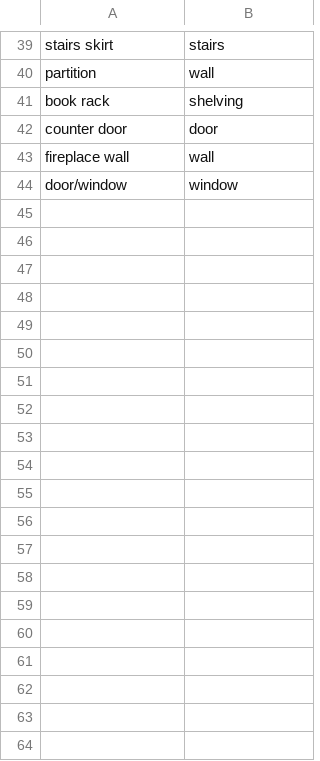
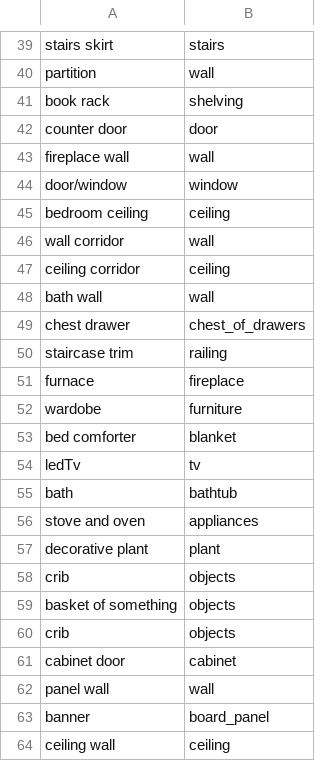
Before and after one commit to Ending2015a/objectnav-2022, a CSV file: kemono/semantics/utils/manual_mapping.csv, drawn as a sheet; only a part is shown, gaps mark what is left out; the diff covers the shown part only.

Commit message:
update manual mapping

```diff
--- a/kemono/semantics/utils/manual_mapping.csv
+++ b/kemono/semantics/utils/manual_mapping.csv
@@ -44 +44,21 @@ fireplace wall, wall
 door/window, window
+bedroom ceiling, ceiling
+wall corridor, wall
+ceiling corridor, ceiling
+bath wall, wall
+chest drawer, chest_of_drawers
+staircase trim, railing
+furnace, fireplace
+wardobe, furniture
+bed comforter, blanket
+ledTv, tv
+bath, bathtub
+stove and oven, appliances
+decorative plant, plant
+crib, objects
+basket of something, objects
+crib, objects
+cabinet door, cabinet
+panel wall, wall
+banner, board_panel
+ceiling wall, ceiling
```
Also changed, not shown: 11 added rows elsewhere in this file, 4 other files.
